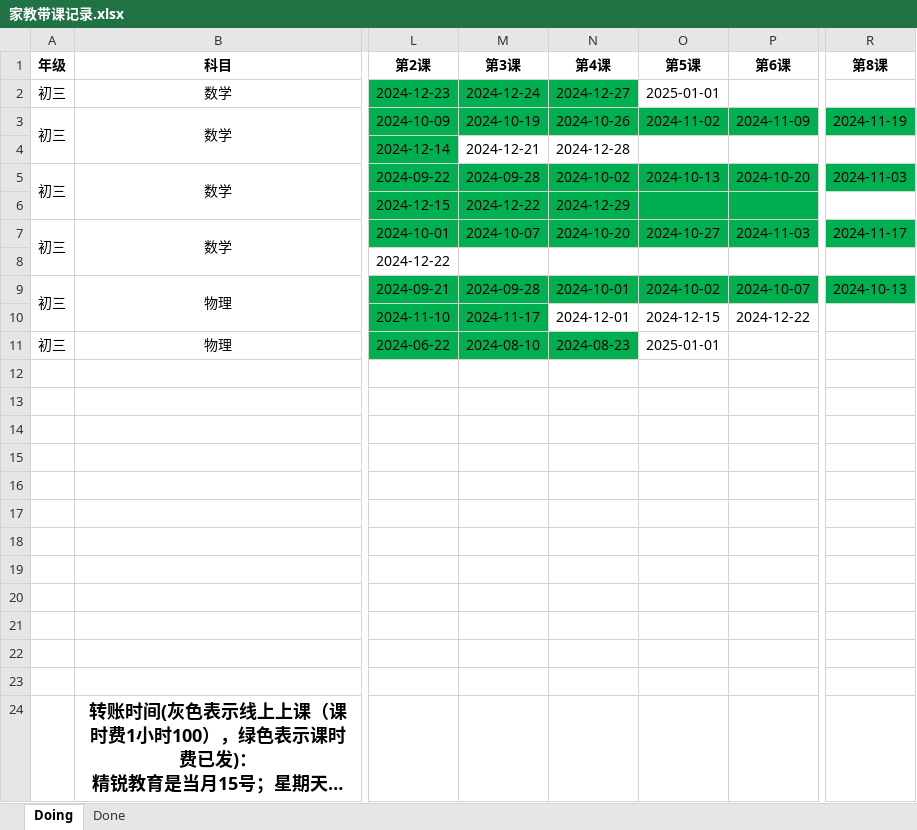
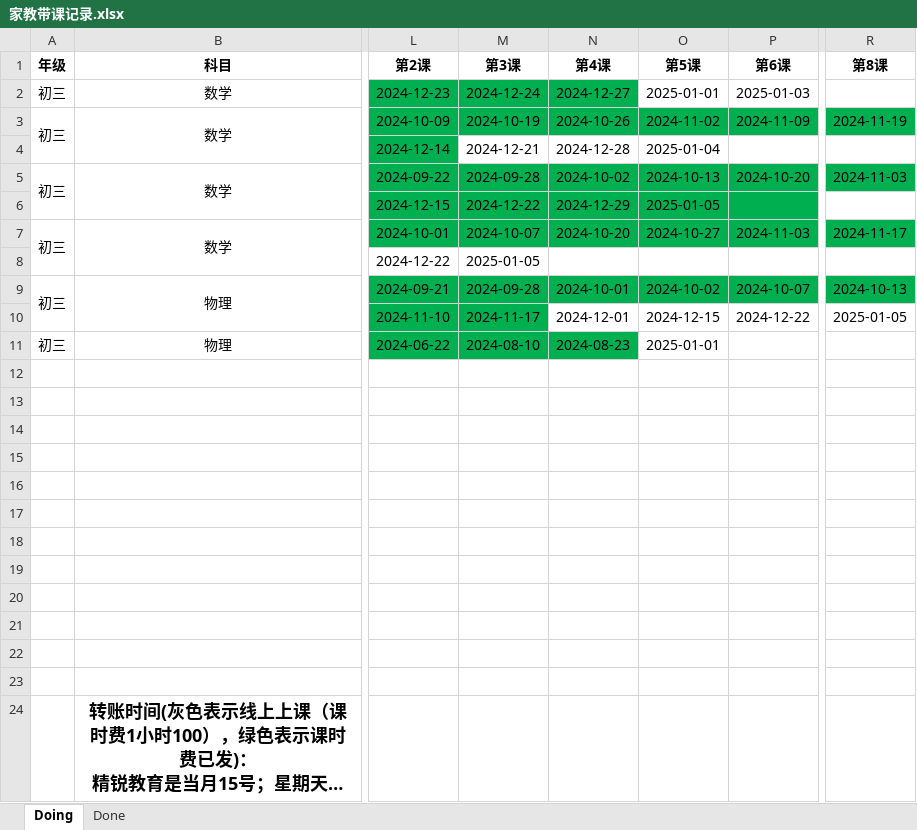
Before and after one commit to think2times/Fastrack, an Excel workbook: Sideline/家教带课记录.xlsx, sheet Doing, drawn as a sheet; only a part is shown, gaps mark what is left out; long unchanged cells end in …; values as stored, in another font and other column widths than the file's, no borders; the diff names each change by its address in the sheet, - before the commit and + after, or states it on an @@ line.

```diff
--- a/Sideline/家教带课记录.xlsx (sheet Doing)
+++ b/Sideline/家教带课记录.xlsx (sheet Doing)
-P2 (第6课): (empty)
+P2 (第6课): 2025-01-03
-O4 (第5课): (empty)
+O4 (第5课): 2025-01-04
-O6 (第5课): (empty)
+O6 (第5课): 2025-01-05
-M8 (第3课): (empty)
+M8 (第3课): 2025-01-05
-R10 (第8课): (empty)
+R10 (第8课): 2025-01-05
```
Also changed, not shown: 1 other file.
